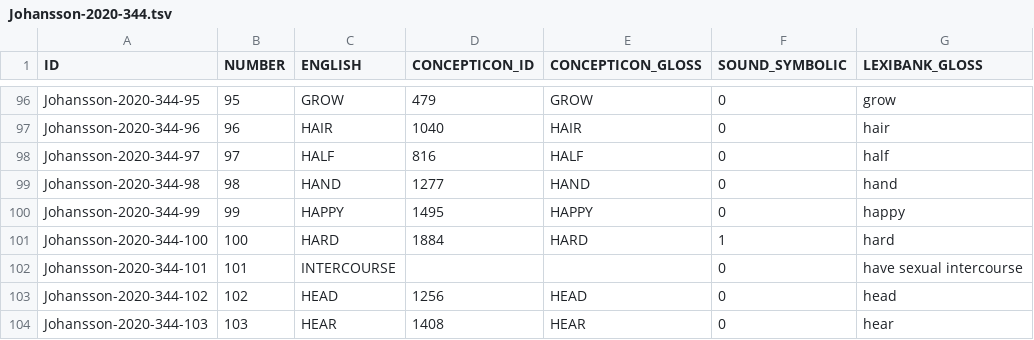
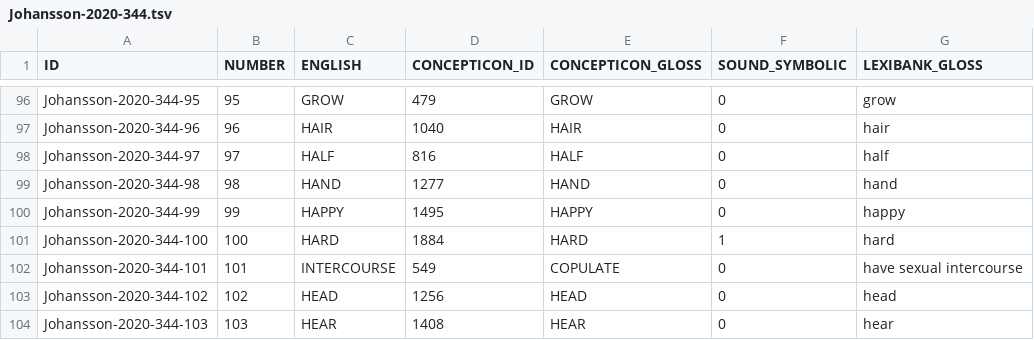
Before and after one commit to FredericBlum/replication, a TSV file: 03_post_analysis/Johansson-2020-344.tsv (was Johansson-2020-344.tsv), drawn as a sheet; only a part is shown, gaps mark what is left out.

```diff
--- a/Johansson-2020-344.tsv
+++ b/03_post_analysis/Johansson-2020-344.tsv
@@ -101,3 +101,3 @@ Johansson-2020-344-99	99	HAPPY	1495	HAPPY	0	happy
 Johansson-2020-344-100	100	HARD	1884	HARD	1	hard
-Johansson-2020-344-101	101	INTERCOURSE			0	have sexual intercourse
+Johansson-2020-344-101	101	INTERCOURSE	549	COPULATE	0	have sexual intercourse
 Johansson-2020-344-102	102	HEAD	1256	HEAD	0	head
```
Also changed, not shown: 64 other files.
